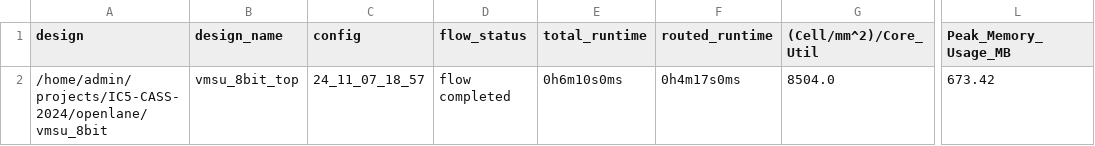
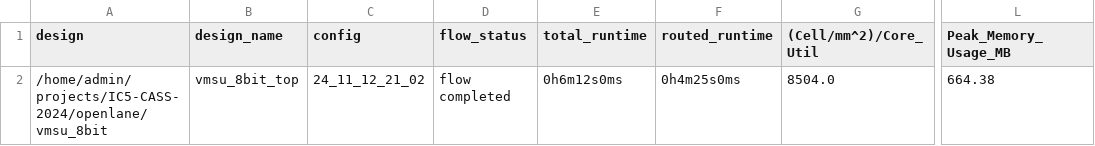
Before and after one commit to unic-cass/IC5-CASS-2024, a CSV file: signoff/vmsu_8bit/metrics.csv, drawn as a sheet; only a part is shown, gaps mark what is left out; the diff names each change by its address in the sheet, - before the commit and + after, or states it on an @@ line.

```diff
--- a/signoff/vmsu_8bit/metrics.csv
+++ b/signoff/vmsu_8bit/metrics.csv
-C2 (config): 24_11_07_18_57
+C2 (config): 24_11_12_21_02
-E2 (total_runtime): 0h6m10s0ms
+E2 (total_runtime): 0h6m12s0ms
-F2 (routed_runtime): 0h4m17s0ms
+F2 (routed_runtime): 0h4m25s0ms
-L2 (Peak_Memory_Usage_MB): 673.42
+L2 (Peak_Memory_Usage_MB): 664.38
```
Also changed, not shown: signoff/hs_ascon/metrics.csv, signoff/lovers_bec/metrics.csv, 56 other files.
